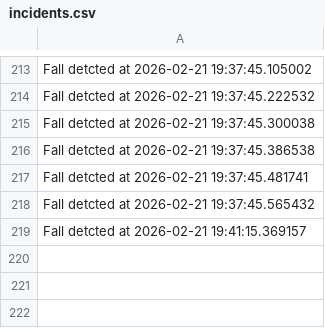
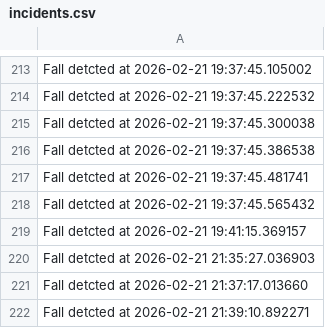
Before and after one commit to moulyar05/Accident-detection-alert-system, a CSV file: incidents.csv, drawn as a sheet; only a part is shown, gaps mark what is left out; the diff names each change by its address in the sheet, - before the commit and + after, or states it on an @@ line.

```diff
--- a/incidents.csv
+++ b/incidents.csv
+row 220: Fall detcted at 2026-02-21 21:35:27.036903
+row 221: Fall detcted at 2026-02-21 21:37:17.013660
+row 222: Fall detcted at 2026-02-21 21:39:10.892271
```
Also changed, not shown: 2 other files.
